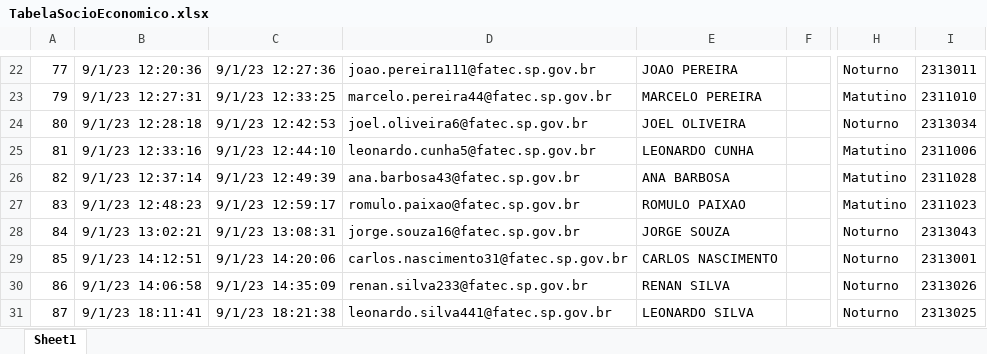
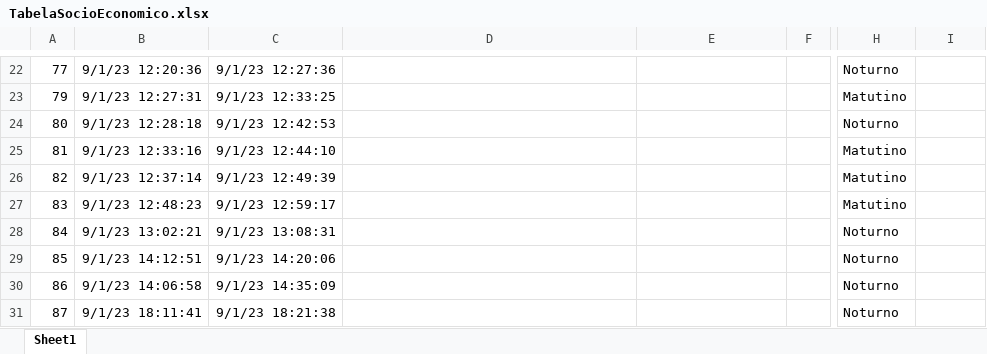
Before and after one commit to CaioMonteiroSouza/SocioEconomicoExe, an Excel workbook: TabelaSocioEconomico.xlsx, sheet Sheet1, drawn as a sheet; only a part is shown, gaps mark what is left out; values as stored, in another font and other column widths than the file's, no borders; table styles not drawn; the diff covers the shown part only; the diff names each change by its address in the sheet, - before the commit and + after, or states it on an @@ line.

```diff
--- a/TabelaSocioEconomico.xlsx (sheet Sheet1)
+++ b/TabelaSocioEconomico.xlsx (sheet Sheet1)
-D22: joao.pereira111@fatec.sp.gov.br
+D22: (empty)
-E22: JOAO PEREIRA
+E22: (empty)
-I22: 2313011
+I22: (empty)
-D23: marcelo.pereira44@fatec.sp.gov.br
+D23: (empty)
-E23: MARCELO PEREIRA
+E23: (empty)
-I23: 2311010
+I23: (empty)
-D24: joel.oliveira6@fatec.sp.gov.br
+D24: (empty)
-E24: JOEL OLIVEIRA
+E24: (empty)
-I24: 2313034
+I24: (empty)
-D25: leonardo.cunha5@fatec.sp.gov.br
+D25: (empty)
-E25: LEONARDO CUNHA
+E25: (empty)
-I25: 2311006
+I25: (empty)
-D26: ana.barbosa43@fatec.sp.gov.br
+D26: (empty)
-E26: ANA BARBOSA
+E26: (empty)
-I26: 2311028
+I26: (empty)
-D27: romulo.paixao@fatec.sp.gov.br
+D27: (empty)
-E27: ROMULO PAIXAO
+E27: (empty)
-I27: 2311023
+I27: (empty)
-D28: jorge.souza16@fatec.sp.gov.br
+D28: (empty)
-E28: JORGE SOUZA
+E28: (empty)
-I28: 2313043
+I28: (empty)
-D29: carlos.nascimento31@fatec.sp.gov.br
+D29: (empty)
-E29: CARLOS NASCIMENTO
+E29: (empty)
-I29: 2313001
+I29: (empty)
-D30: renan.silva233@fatec.sp.gov.br
+D30: (empty)
-E30: RENAN SILVA
+E30: (empty)
-I30: 2313026
+I30: (empty)
-D31: leonardo.silva441@fatec.sp.gov.br
+D31: (empty)
-E31: LEONARDO SILVA
+E31: (empty)
-I31: 2313025
+I31: (empty)
```
Also changed, not shown: 168 edited cells elsewhere in this sheet, 1 other file.
